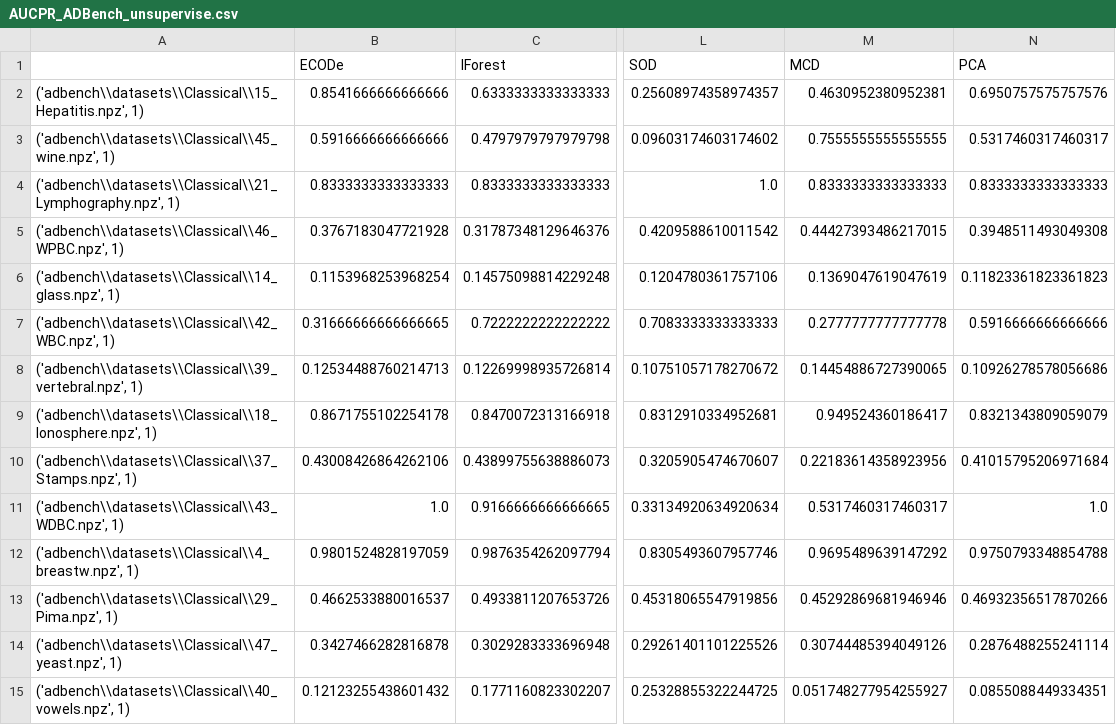
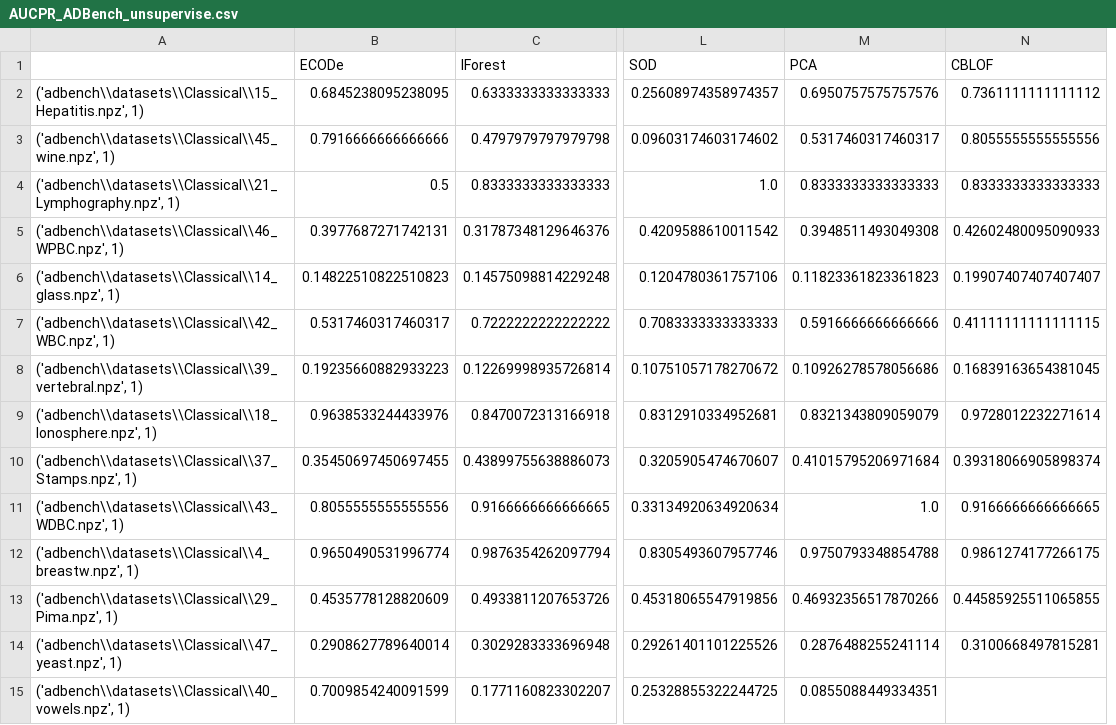
Before and after one commit to Lyscanthrope/NovelBench, a CSV file: adbench/result/AUCPR_ADBench_unsupervise.csv, drawn as a sheet; only a part is shown, gaps mark what is left out; removed rows and columns are numbered as before the commit, all else as after; the diff covers the shown part only; the diff names each change by its address in the sheet, - before the commit and + after, or states it on an @@ line.

```diff
--- a/adbench/result/AUCPR_ADBench_unsupervise.csv
+++ b/adbench/result/AUCPR_ADBench_unsupervise.csv
-column M (MCD), rows 2-15: 0.4630952380952381 | 0.7555555555555555 | 0.8333333333333333 | 0.44427393486217015 | 0.1369047619047619 | 0.2777777777777778 | 0.14454886727390065 | 0.949524360186417 | 0.22183614358923956 | 0.5317460317460317 | 0.9695489639147292 | 0.45292869681946946 | 0.30744485394049126 | 0.051748277954255927
+column N (CBLOF), rows 2-14: 0.7361111111111112 | 0.8055555555555556 | 0.8333333333333333 | 0.42602480095090933 | 0.19907407407407407 | 0.41111111111111115 | 0.16839163654381045 | 0.9728012232271614 | 0.39318066905898374 | 0.9166666666666665 | 0.9861274177266175 | 0.44585925511065855 | 0.3100668497815281
-B2 (ECODe): 0.8541666666666666
+B2 (ECODe): 0.6845238095238095
-B3 (ECODe): 0.5916666666666666
+B3 (ECODe): 0.7916666666666666
-B4 (ECODe): 0.8333333333333333
+B4 (ECODe): 0.5
-B5 (ECODe): 0.3767183047721928
+B5 (ECODe): 0.3977687271742131
-B6 (ECODe): 0.1153968253968254
+B6 (ECODe): 0.14822510822510823
-B7 (ECODe): 0.31666666666666665
+B7 (ECODe): 0.5317460317460317
-B8 (ECODe): 0.12534488760214713
+B8 (ECODe): 0.19235660882933223
-B9 (ECODe): 0.8671755102254178
+B9 (ECODe): 0.9638533244433976
-B10 (ECODe): 0.43008426864262106
+B10 (ECODe): 0.35450697450697455
-B11 (ECODe): 1.0
+B11 (ECODe): 0.8055555555555556
-B12 (ECODe): 0.9801524828197059
+B12 (ECODe): 0.9650490531996774
-B13 (ECODe): 0.4662533880016537
+B13 (ECODe): 0.4535778128820609
-B14 (ECODe): 0.3427466282816878
+B14 (ECODe): 0.2908627789640014
-B15 (ECODe): 0.12123255438601432
+B15 (ECODe): 0.7009854240091599
```
Also changed, not shown: 32 edited cells elsewhere in this file, adbench/result/AUCROC_ADBench_unsupervise.csv, adbench/result/Time(fit)_ADBench_unsupervise.csv, 4 other files.
